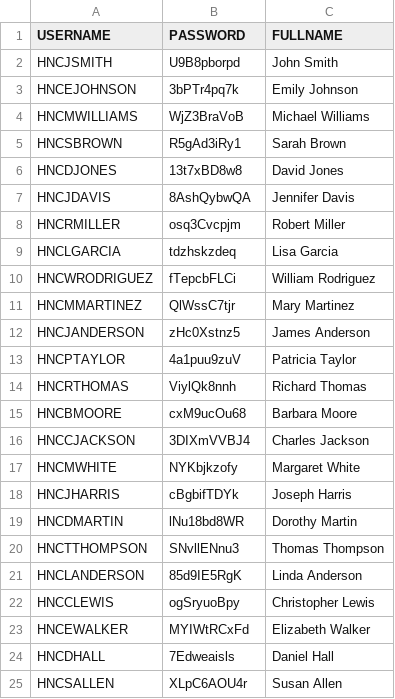
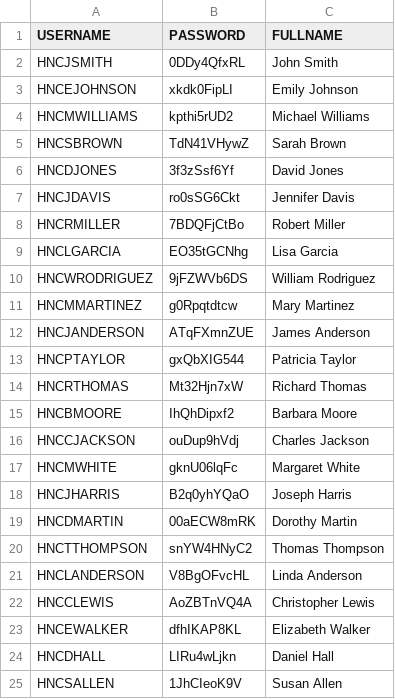
Before and after one commit to kennyHH/AWS, a CSV file: users_csv/hnccssa.csv, drawn as a sheet.

```diff
--- a/users_csv/hnccssa.csv
+++ b/users_csv/hnccssa.csv
@@ -1,25 +1,25 @@
 USERNAME,PASSWORD,FULLNAME
-HNCJSMITH,U9B8pborpd,John Smith
-HNCEJOHNSON,3bPTr4pq7k,Emily Johnson
-HNCMWILLIAMS,WjZ3BraVoB,Michael Williams
-HNCSBROWN,R5gAd3iRy1,Sarah Brown
-HNCDJONES,13t7xBD8w8,David Jones
-HNCJDAVIS,8AshQybwQA,Jennifer Davis
-HNCRMILLER,osq3Cvcpjm,Robert Miller
-HNCLGARCIA,tdzhskzdeq,Lisa Garcia
-HNCWRODRIGUEZ,fTepcbFLCi,William Rodriguez
-HNCMMARTINEZ,QlWssC7tjr,Mary Martinez
-HNCJANDERSON,zHc0Xstnz5,James Anderson
-HNCPTAYLOR,4a1puu9zuV,Patricia Taylor
-HNCRTHOMAS,ViylQk8nnh,Richard Thomas
-HNCBMOORE,cxM9ucOu68,Barbara Moore
-HNCCJACKSON,3DIXmVVBJ4,Charles Jackson
-HNCMWHITE,NYKbjkzofy,Margaret White
-HNCJHARRIS,cBgbifTDYk,Joseph Harris
-HNCDMARTIN,lNu18bd8WR,Dorothy Martin
-HNCTTHOMPSON,SNvllENnu3,Thomas Thompson
-HNCLANDERSON,85d9IE5RgK,Linda Anderson
-HNCCLEWIS,ogSryuoBpy,Christopher Lewis
-HNCEWALKER,MYIWtRCxFd,Elizabeth Walker
-HNCDHALL,7Edweaisls,Daniel Hall
-HNCSALLEN,XLpC6AOU4r,Susan Allen
+HNCJSMITH,0DDy4QfxRL,John Smith
+HNCEJOHNSON,xkdk0FipLI,Emily Johnson
+HNCMWILLIAMS,kpthi5rUD2,Michael Williams
+HNCSBROWN,TdN41VHywZ,Sarah Brown
+HNCDJONES,3f3zSsf6Yf,David Jones
+HNCJDAVIS,ro0sSG6Ckt,Jennifer Davis
+HNCRMILLER,7BDQFjCtBo,Robert Miller
+HNCLGARCIA,EO35tGCNhg,Lisa Garcia
+HNCWRODRIGUEZ,9jFZWVb6DS,William Rodriguez
+HNCMMARTINEZ,g0Rpqtdtcw,Mary Martinez
+HNCJANDERSON,ATqFXmnZUE,James Anderson
+HNCPTAYLOR,gxQbXIG544,Patricia Taylor
+HNCRTHOMAS,Mt32Hjn7xW,Richard Thomas
+HNCBMOORE,IhQhDipxf2,Barbara Moore
+HNCCJACKSON,ouDup9hVdj,Charles Jackson
+HNCMWHITE,gknU06lqFc,Margaret White
+HNCJHARRIS,B2q0yhYQaO,Joseph Harris
+HNCDMARTIN,00aECW8mRK,Dorothy Martin
+HNCTTHOMPSON,snYW4HNyC2,Thomas Thompson
+HNCLANDERSON,V8BgOFvcHL,Linda Anderson
+HNCCLEWIS,AoZBTnVQ4A,Christopher Lewis
+HNCEWALKER,dfhIKAP8KL,Elizabeth Walker
+HNCDHALL,LIRu4wLjkn,Daniel Hall
+HNCSALLEN,1JhCIeoK9V,Susan Allen
```
Also changed, not shown: users_csv/hncothers.csv, users_csv/hncwebmr.csv, 2 other files.
